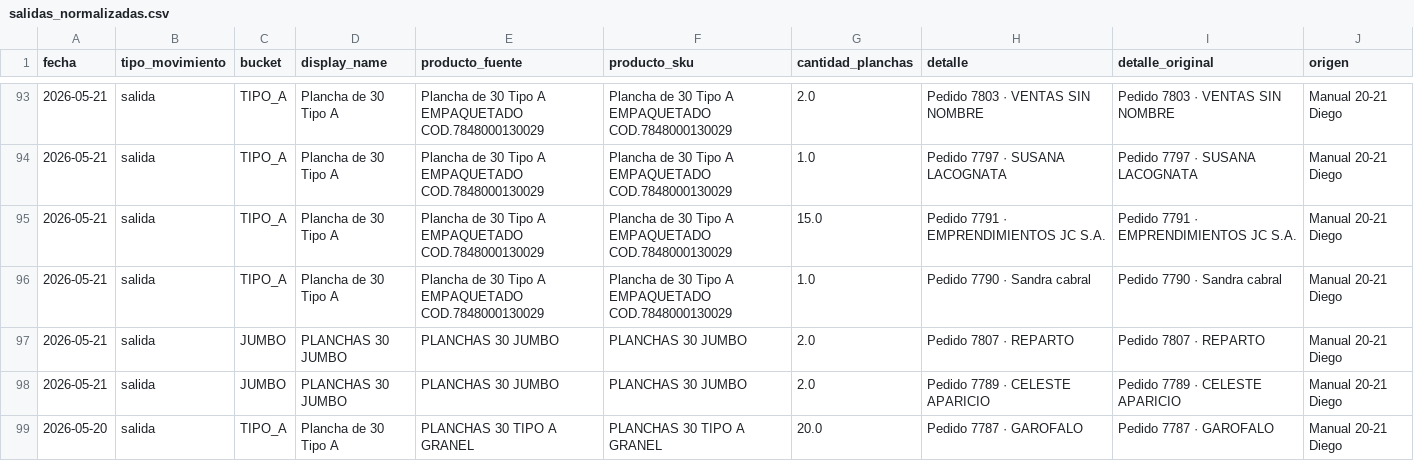
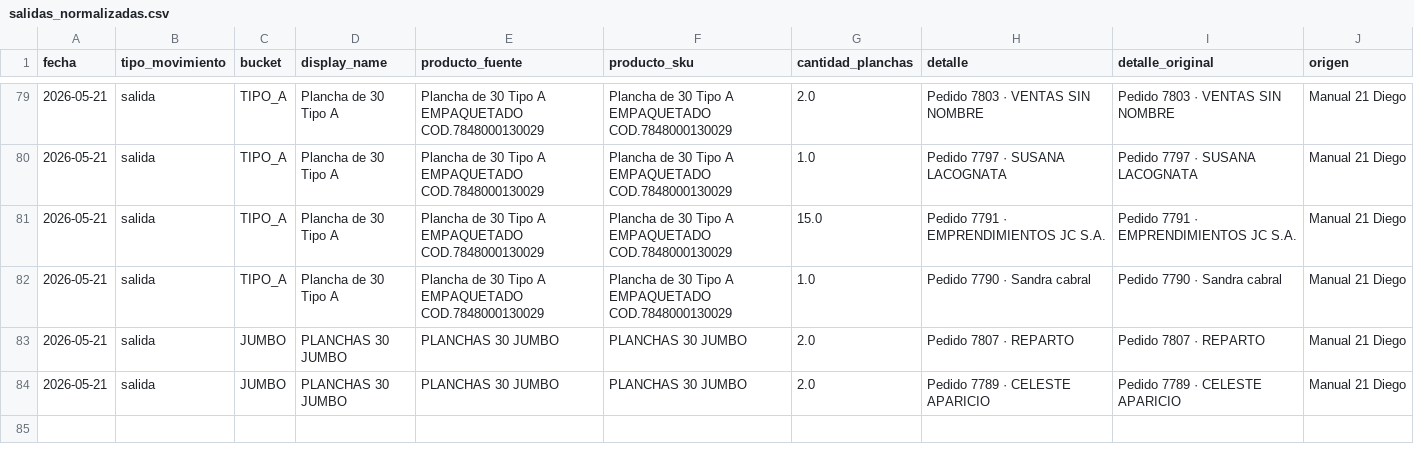
Before and after one commit to djsa97/dashboard-stock-huevos, a CSV file: stock_huevos_dashboard/data/salidas_normalizadas.csv, drawn as a sheet; only a part is shown, gaps mark what is left out; the diff covers the shown part only.

```diff
--- a/stock_huevos_dashboard/data/salidas_normalizadas.csv
+++ b/stock_huevos_dashboard/data/salidas_normalizadas.csv
@@ -93,7 +79,6 @@ fecha,tipo_movimiento,bucket,display_name,producto_fuente,producto_sku,cantidad_
-2026-05-21,salida,TIPO_A,Plancha de 30 Tipo A,Plancha de 30 Tipo A EMPAQUETADO COD.7848000130029,Plancha de 30 Tipo A EMPAQUETADO COD.7848000130029,2.0,Pedido 7803 · VENTAS SIN NOMBRE,Pedido 7803 · VENTAS SIN NOMBRE,Manual 20-21 Diego
-2026-05-21,salida,TIPO_A,Plancha de 30 Tipo A,Plancha de 30 Tipo A EMPAQUETADO COD.7848000130029,Plancha de 30 Tipo A EMPAQUETADO COD.7848000130029,1.0,Pedido 7797 · SUSANA LACOGNATA,Pedido 7797 · SUSANA LACOGNATA,Manual 20-21 Diego
-2026-05-21,salida,TIPO_A,Plancha de 30 Tipo A,Plancha de 30 Tipo A EMPAQUETADO COD.7848000130029,Plancha de 30 Tipo A EMPAQUETADO COD.7848000130029,15.0,Pedido 7791 · EMPRENDIMIENTOS JC S.A.,Pedido 7791 · EMPRENDIMIENTOS JC S.A.,Manual 20-21 Diego
-2026-05-21,salida,TIPO_A,Plancha de 30 Tipo A,Plancha de 30 Tipo A EMPAQUETADO COD.7848000130029,Plancha de 30 Tipo A EMPAQUETADO COD.7848000130029,1.0,Pedido 7790 · Sandra cabral,Pedido 7790 · Sandra cabral,Manual 20-21 Diego
-2026-05-21,salida,JUMBO,PLANCHAS 30 JUMBO,PLANCHAS 30 JUMBO,PLANCHAS 30 JUMBO,2.0,Pedido 7807 · REPARTO,Pedido 7807 · REPARTO,Manual 20-21 Diego
-2026-05-21,salida,JUMBO,PLANCHAS 30 JUMBO,PLANCHAS 30 JUMBO,PLANCHAS 30 JUMBO,2.0,Pedido 7789 · CELESTE APARICIO,Pedido 7789 · CELESTE APARICIO,Manual 20-21 Diego
-2026-05-20,salida,TIPO_A,Plancha de 30 Tipo A,PLANCHAS 30 TIPO A GRANEL,PLANCHAS 30 TIPO A GRANEL,20.0,Pedido 7787 · GAROFALO,Pedido 7787 · GAROFALO,Manual 20-21 Diego
+2026-05-21,salida,TIPO_A,Plancha de 30 Tipo A,Plancha de 30 Tipo A EMPAQUETADO COD.7848000130029,Plancha de 30 Tipo A EMPAQUETADO COD.7848000130029,2.0,Pedido 7803 · VENTAS SIN NOMBRE,Pedido 7803 · VENTAS SIN NOMBRE,Manual 21 Diego
+2026-05-21,salida,TIPO_A,Plancha de 30 Tipo A,Plancha de 30 Tipo A EMPAQUETADO COD.7848000130029,Plancha de 30 Tipo A EMPAQUETADO COD.7848000130029,1.0,Pedido 7797 · SUSANA LACOGNATA,Pedido 7797 · SUSANA LACOGNATA,Manual 21 Diego
+2026-05-21,salida,TIPO_A,Plancha de 30 Tipo A,Plancha de 30 Tipo A EMPAQUETADO COD.7848000130029,Plancha de 30 Tipo A EMPAQUETADO COD.7848000130029,15.0,Pedido 7791 · EMPRENDIMIENTOS JC S.A.,Pedido 7791 · EMPRENDIMIENTOS JC S.A.,Manual 21 Diego
+2026-05-21,salida,TIPO_A,Plancha de 30 Tipo A,Plancha de 30 Tipo A EMPAQUETADO COD.7848000130029,Plancha de 30 Tipo A EMPAQUETADO COD.7848000130029,1.0,Pedido 7790 · Sandra cabral,Pedido 7790 · Sandra cabral,Manual 21 Diego
+2026-05-21,salida,JUMBO,PLANCHAS 30 JUMBO,PLANCHAS 30 JUMBO,PLANCHAS 30 JUMBO,2.0,Pedido 7807 · REPARTO,Pedido 7807 · REPARTO,Manual 21 Diego
+2026-05-21,salida,JUMBO,PLANCHAS 30 JUMBO,PLANCHAS 30 JUMBO,PLANCHAS 30 JUMBO,2.0,Pedido 7789 · CELESTE APARICIO,Pedido 7789 · CELESTE APARICIO,Manual 21 Diego
```
Also changed, not shown: 14 removed rows and 13 edited cells elsewhere in this file, stock_huevos_dashboard/data/entradas_normalizadas.csv, stock_huevos_dashboard/data/movimientos_stock.csv, 2 other files.
